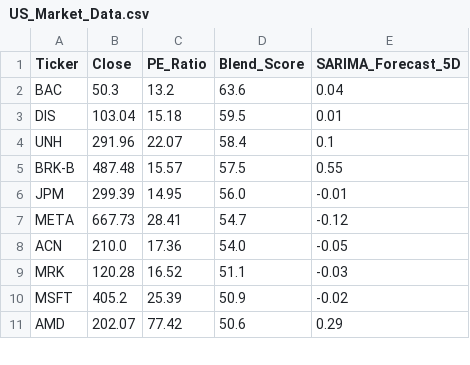
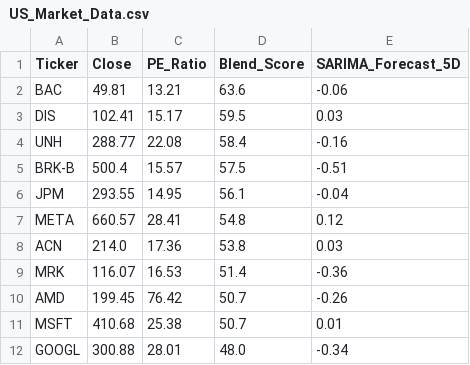
Before and after one commit to Chakarav/AI-Stock-Ranker, a CSV file: US_Market_Data.csv, drawn as a sheet; only a part is shown; the diff covers the shown part only.

```diff
--- a/US_Market_Data.csv
+++ b/US_Market_Data.csv
@@ -1,11 +1,12 @@
 Ticker,Close,PE_Ratio,Blend_Score,SARIMA_Forecast_5D
-BAC,50.3,13.2,63.6,0.04
-DIS,103.04,15.18,59.5,0.01
-UNH,291.96,22.07,58.4,0.1
-BRK-B,487.48,15.57,57.5,0.55
-JPM,299.39,14.95,56.0,-0.01
-META,667.73,28.41,54.7,-0.12
-ACN,210.0,17.36,54.0,-0.05
-MRK,120.28,16.52,51.1,-0.03
-MSFT,405.2,25.39,50.9,-0.02
-AMD,202.07,77.42,50.6,0.29
+BAC,49.81,13.21,63.6,-0.06
+DIS,102.41,15.17,59.5,0.03
+UNH,288.77,22.08,58.4,-0.16
+BRK-B,500.4,15.57,57.5,-0.51
+JPM,293.55,14.95,56.1,-0.04
+META,660.57,28.41,54.8,0.12
+ACN,214.0,17.36,53.8,0.03
+MRK,116.07,16.53,51.4,-0.36
+AMD,199.45,76.42,50.7,-0.26
+MSFT,410.68,25.38,50.7,0.01
+GOOGL,300.88,28.01,48.0,-0.34
```
Also changed, not shown: 2 added rows, 3 removed rows and 55 edited cells elsewhere in this file, IN_Market_Data.csv, UK_Market_Data.csv.
